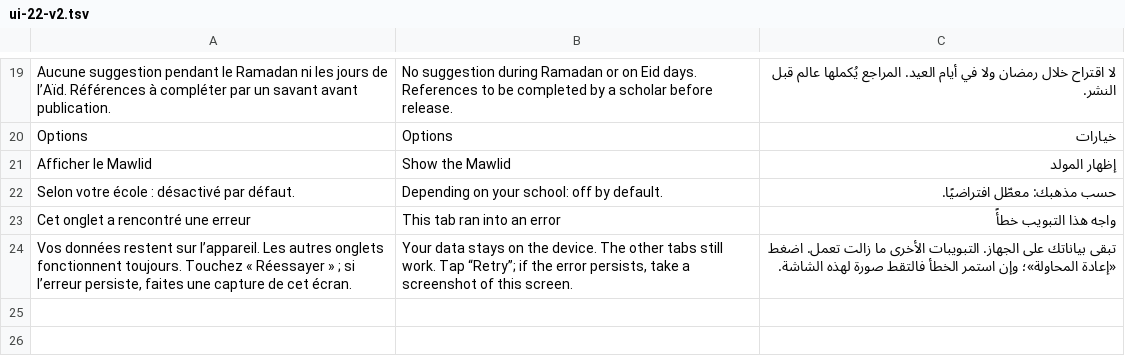
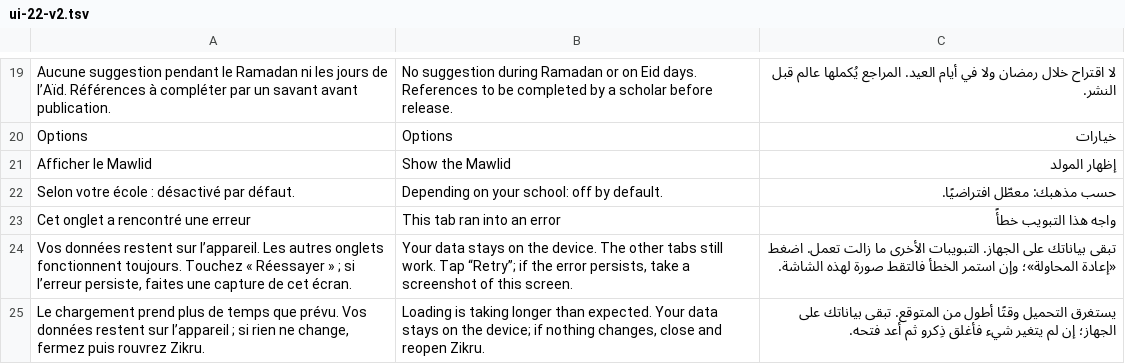
Before and after one commit to mohamadalhabib92/zikru, a TSV file: i18n/ui-22-v2.tsv, drawn as a sheet; only a part is shown, gaps mark what is left out.

Commit message:
Onglets : message après 8 s si le chargement traîne (sans jamais avancer sans les données enregistrées)

```diff
--- a/i18n/ui-22-v2.tsv
+++ b/i18n/ui-22-v2.tsv
@@ -24 +24,2 @@ Cet onglet a rencontré une erreur	This tab ran into an error	واجه هذا ا
 Vos données restent sur l’appareil. Les autres onglets fonctionnent toujours. Touchez « Réessayer » ; si l’erreur persiste, faites une capture de cet écran.	Your data stays on the device. The other tabs still work. Tap “Retry”; if the error persists, take a screenshot of this screen.	تبقى بياناتك على الجهاز. التبويبات الأخرى ما زالت تعمل. اضغط «إعادة المحاولة»؛ وإن استمر الخطأ فالتقط صورة لهذه الشاشة.
+Le chargement prend plus de temps que prévu. Vos données restent sur l’appareil ; si rien ne change, fermez puis rouvrez Zikru.	Loading is taking longer than expected. Your data stays on the device; if nothing changes, close and reopen Zikru.	يستغرق التحميل وقتًا أطول من المتوقع. تبقى بياناتك على الجهاز؛ إن لم يتغير شيء فأغلق ذِكرو ثم أعد فتحه.
```
Also changed, not shown: i18n/de/ui-22-v2.tsv, 4 other files.
